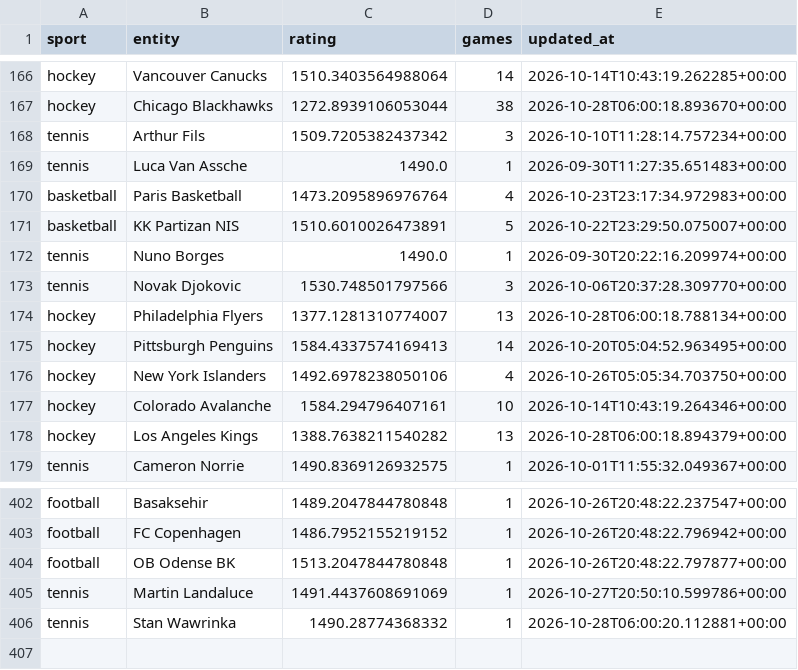
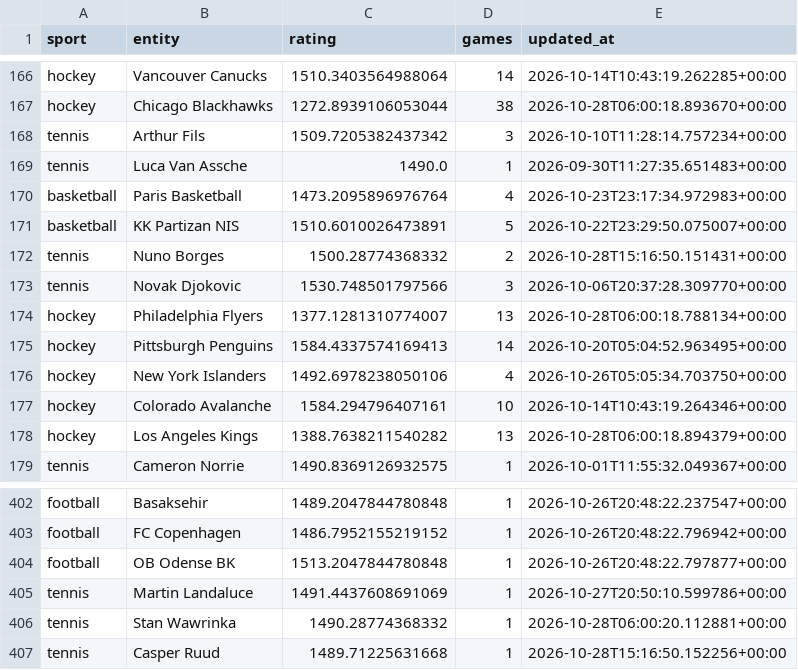
Before and after one commit to marianmatus73-dot/Futbal_dnes, a CSV file: exports/history_elo_ratings.csv, drawn as a sheet; only a part is shown, gaps mark what is left out.

```diff
--- a/exports/history_elo_ratings.csv
+++ b/exports/history_elo_ratings.csv
@@ -171,3 +171,3 @@ basketball,Paris Basketball,1473.2095896976764,4,2026-10-23T23:17:34.972983+00:0
 basketball,KK Partizan NIS,1510.6010026473891,5,2026-10-22T23:29:50.075007+00:00
-tennis,Nuno Borges,1490.0,1,2026-09-30T20:22:16.209974+00:00
+tennis,Nuno Borges,1500.28774368332,2,2026-10-28T15:16:50.151431+00:00
 tennis,Novak Djokovic,1530.748501797566,3,2026-10-06T20:37:28.309770+00:00
@@ -406 +406,2 @@ tennis,Martin Landaluce,1491.4437608691069,1,2026-10-27T20:50:10.599786+00:00
 tennis,Stan Wawrinka,1490.28774368332,1,2026-10-28T06:00:20.112881+00:00
+tennis,Casper Ruud,1489.71225631668,1,2026-10-28T15:16:50.152256+00:00
```
Also changed, not shown: 6 other files.
